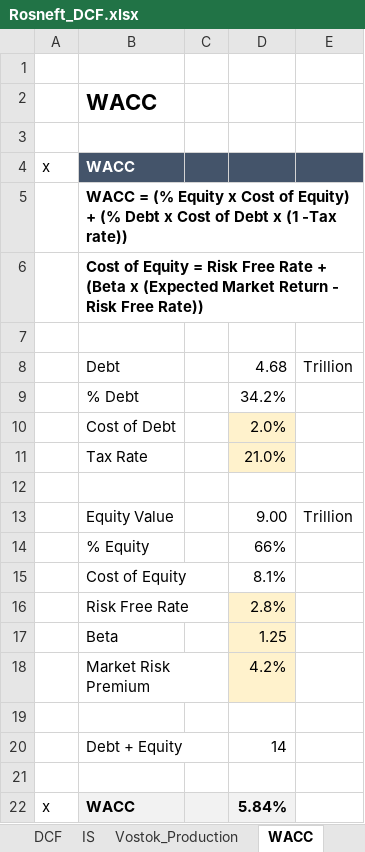
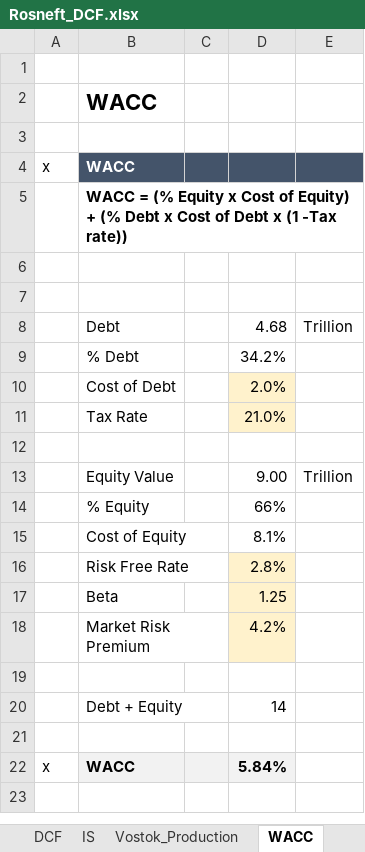
Before and after one commit to marc-aliaga/Valuation-Methods, an Excel workbook: Valuation/Case_Studies/Rosneft_2026/Rosneft/Rosneft_DCF.xlsx, sheet WACC, drawn as a sheet; values as stored, in another font and other column widths than the file's, no borders; the diff names each change by its address in the sheet, - before the commit and + after, or states it on an @@ line.

```diff
--- a/Valuation/Case_Studies/Rosneft_2026/Rosneft/Rosneft_DCF.xlsx (sheet WACC)
+++ b/Valuation/Case_Studies/Rosneft_2026/Rosneft/Rosneft_DCF.xlsx (sheet WACC)
-B6: Cost of Equity = Risk Free Rate + (Beta x (Expected Market Return - Risk Free Rate))
+B6: (empty)
```
Also changed, not shown: sheet Vostok_Production, other sheet tabs, formulas that keep their value, 5 other files.
